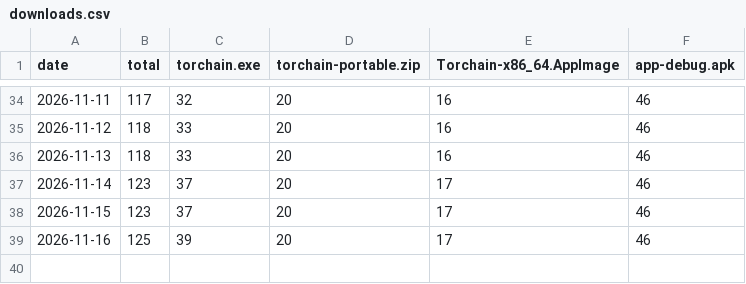
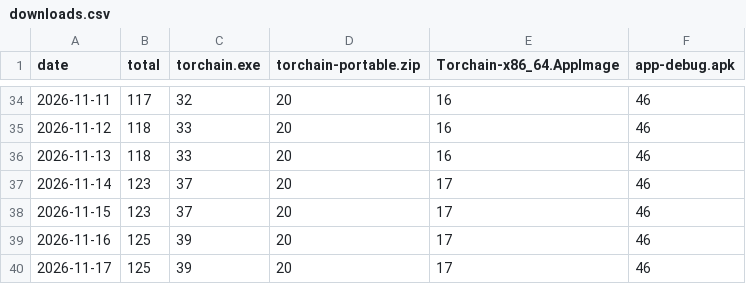
Before and after one commit to ctx0an/torchain-v6, a CSV file: stats/downloads.csv, drawn as a sheet; only a part is shown, gaps mark what is left out.

Commit message:
chore(stats): update release download history and chart [skip ci]

```diff
--- a/stats/downloads.csv
+++ b/stats/downloads.csv
@@ -39 +39,2 @@ date,total,torchain.exe,torchain-portable.zip,Torchain-x86_64.AppImage,app-debug
 2026-11-16,125,39,20,17,46
+2026-11-17,125,39,20,17,46
```
Also changed, not shown: 1 other file.
